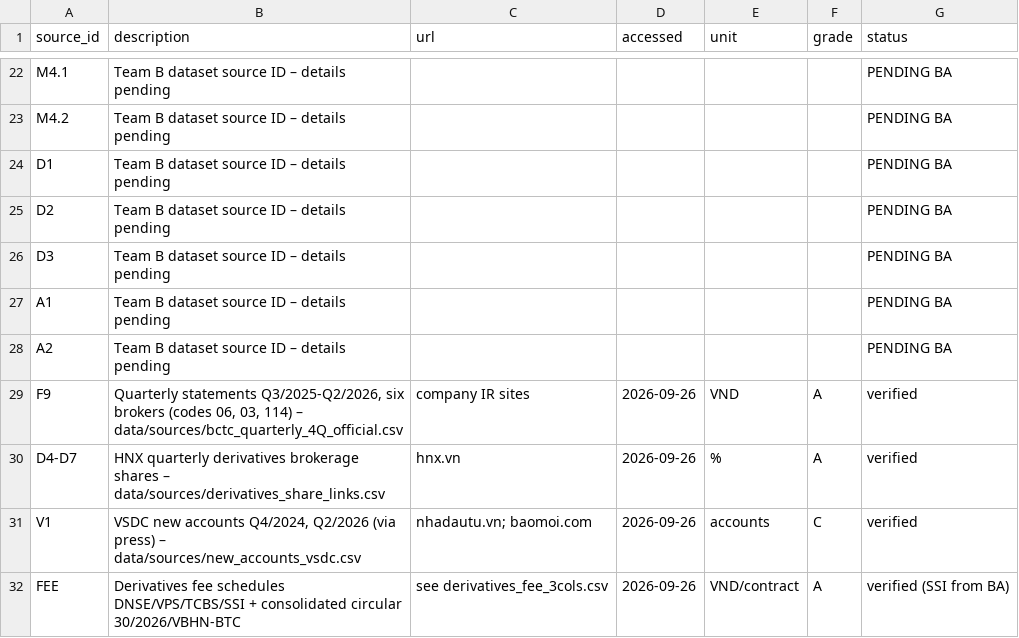
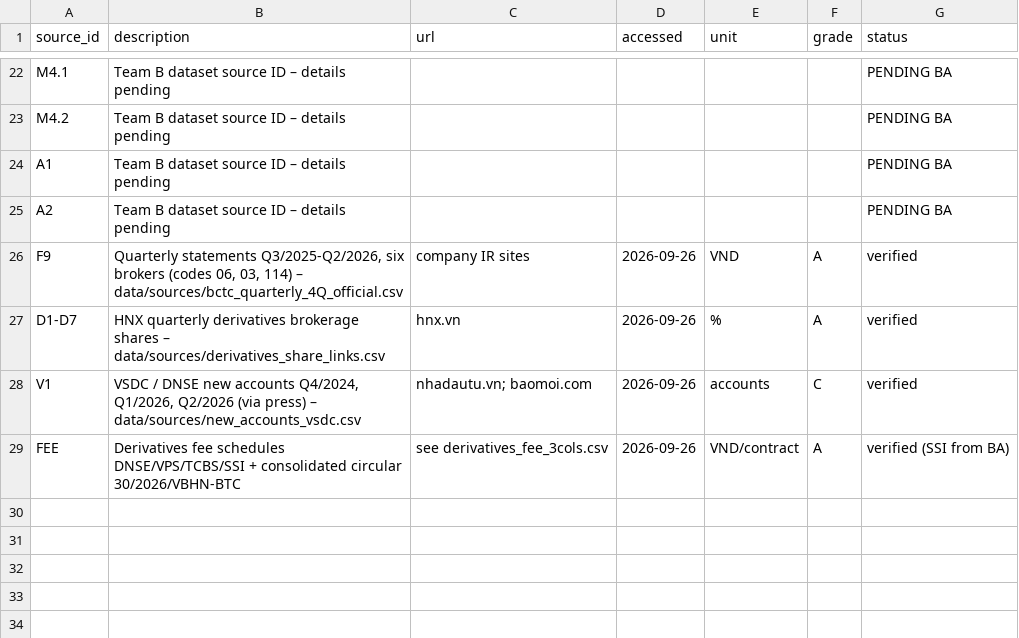
Before and after one commit to Xx-Pumpkin-xX/fba_roadto30_2026, a CSV file: data/clean/B_sources.csv, drawn as a sheet; only a part is shown, gaps mark what is left out.

```diff
--- a/data/clean/B_sources.csv
+++ b/data/clean/B_sources.csv
@@ -23,5 +23,2 @@ M4.1,Team B dataset source ID – details pending,,,,,PENDING BA
 M4.2,Team B dataset source ID – details pending,,,,,PENDING BA
-D1,Team B dataset source ID – details pending,,,,,PENDING BA
-D2,Team B dataset source ID – details pending,,,,,PENDING BA
-D3,Team B dataset source ID – details pending,,,,,PENDING BA
 A1,Team B dataset source ID – details pending,,,,,PENDING BA
@@ -29,4 +26,4 @@ A2,Team B dataset source ID – details pending,,,,,PENDING BA
 F9,"Quarterly statements Q3/2025-Q2/2026, six brokers (codes 06, 03, 114) – data/sources/bctc_quarterly_4Q_official.csv",company IR sites,2026-09-26,VND,A,verified
-D4-D7,HNX quarterly derivatives brokerage shares – data/sources/derivatives_share_links.csv,hnx.vn,2026-09-26,%,A,verified
-V1,"VSDC new accounts Q4/2024, Q2/2026 (via press) – data/sources/new_accounts_vsdc.csv",nhadautu.vn; baomoi.com,2026-09-26,accounts,C,verified
+D1-D7,HNX quarterly derivatives brokerage shares – data/sources/derivatives_share_links.csv,hnx.vn,2026-09-26,%,A,verified
+V1,"VSDC / DNSE new accounts Q4/2024, Q1/2026, Q2/2026 (via press) – data/sources/new_accounts_vsdc.csv",nhadautu.vn; baomoi.com,2026-09-26,accounts,C,verified
 FEE,Derivatives fee schedules DNSE/VPS/TCBS/SSI + consolidated circular 30/2026/VBHN-BTC,see derivatives_fee_3cols.csv,2026-09-26,VND/contract,A,verified (SSI from BA)
```
Also changed, not shown: data/clean/2.1_momentum.csv, data/clean/2.4_derivatives_fee_3cols.csv, 11 other files.
